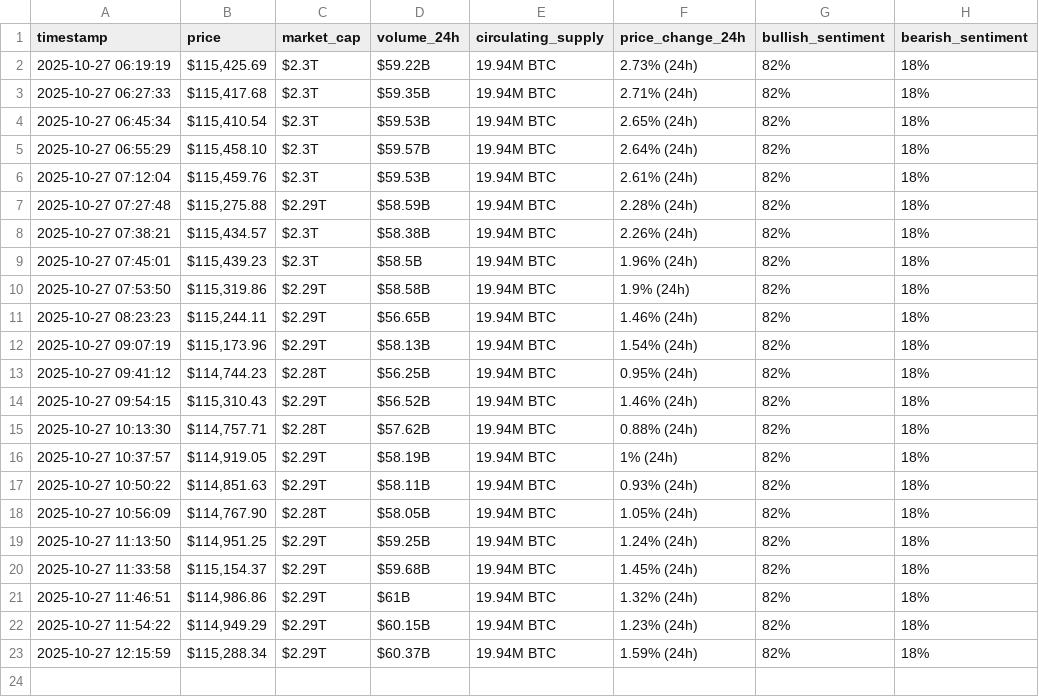
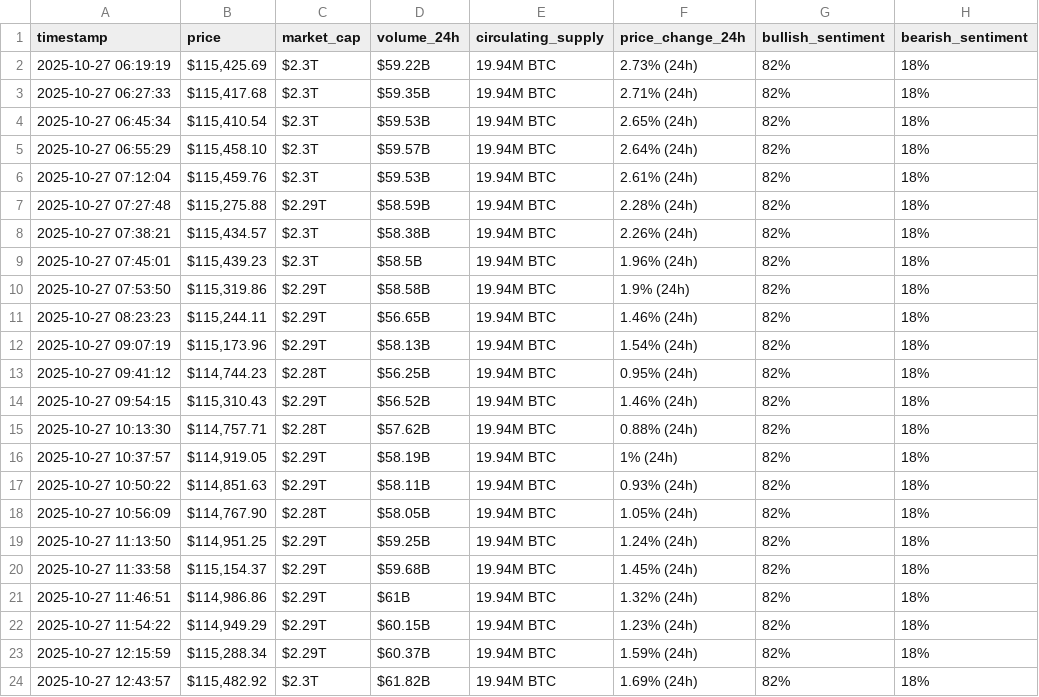
Before and after one commit to MohammadKhalil5/webscraping-automation, a CSV file: bitcoin_hourly_data.csv, drawn as a sheet.

```diff
--- a/bitcoin_hourly_data.csv
+++ b/bitcoin_hourly_data.csv
@@ -23 +23,2 @@ timestamp,price,market_cap,volume_24h,circulating_supply,price_change_24h,bullis
 2025-10-27 12:15:59,"$115,288.34",$2.29T,$60.37B,19.94M BTC,1.59% (24h),82%,18%
+2025-10-27 12:43:57,"$115,482.92",$2.3T,$61.82B,19.94M BTC,1.69% (24h),82%,18%
```
